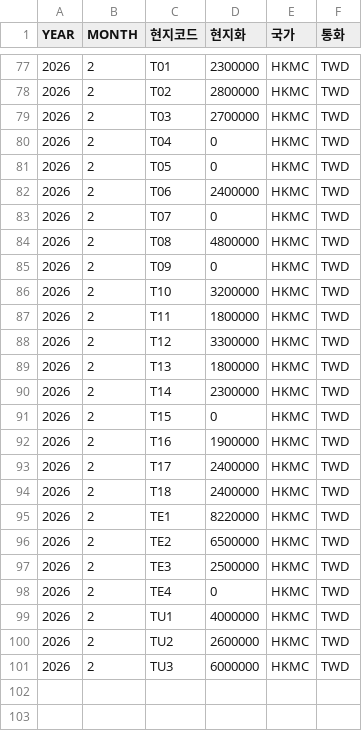
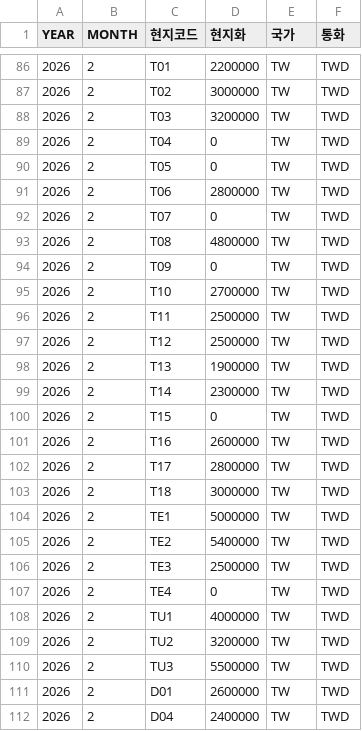
Before and after one commit to zbwbabe-source/fnfhk-realtime-board, a CSV file: TARGET.csv, drawn as a sheet; only a part is shown, gaps mark what is left out; the diff covers the shown part only.

```diff
--- a/TARGET.csv
+++ b/TARGET.csv
@@ -77,25 +86,27 @@
-2026,2,T01,2300000,HKMC,TWD
-2026,2,T02,2800000,HKMC,TWD
-2026,2,T03,2700000,HKMC,TWD
-2026,2,T04,0,HKMC,TWD
-2026,2,T05,0,HKMC,TWD
-2026,2,T06,2400000,HKMC,TWD
-2026,2,T07,0,HKMC,TWD
-2026,2,T08,4800000,HKMC,TWD
-2026,2,T09,0,HKMC,TWD
-2026,2,T10,3200000,HKMC,TWD
-2026,2,T11,1800000,HKMC,TWD
-2026,2,T12,3300000,HKMC,TWD
-2026,2,T13,1800000,HKMC,TWD
-2026,2,T14,2300000,HKMC,TWD
-2026,2,T15,0,HKMC,TWD
-2026,2,T16,1900000,HKMC,TWD
-2026,2,T17,2400000,HKMC,TWD
-2026,2,T18,2400000,HKMC,TWD
-2026,2,TE1,8220000,HKMC,TWD
-2026,2,TE2,6500000,HKMC,TWD
-2026,2,TE3,2500000,HKMC,TWD
-2026,2,TE4,0,HKMC,TWD
-2026,2,TU1,4000000,HKMC,TWD
-2026,2,TU2,2600000,HKMC,TWD
-2026,2,TU3,6000000,HKMC,TWD
+2026,2,T01,2200000,TW,TWD
+2026,2,T02,3000000,TW,TWD
+2026,2,T03,3200000,TW,TWD
+2026,2,T04,0,TW,TWD
+2026,2,T05,0,TW,TWD
+2026,2,T06,2800000,TW,TWD
+2026,2,T07,0,TW,TWD
+2026,2,T08,4800000,TW,TWD
+2026,2,T09,0,TW,TWD
+2026,2,T10,2700000,TW,TWD
+2026,2,T11,2500000,TW,TWD
+2026,2,T12,2500000,TW,TWD
+2026,2,T13,1900000,TW,TWD
+2026,2,T14,2300000,TW,TWD
+2026,2,T15,0,TW,TWD
+2026,2,T16,2600000,TW,TWD
+2026,2,T17,2800000,TW,TWD
+2026,2,T18,3000000,TW,TWD
+2026,2,TE1,5000000,TW,TWD
+2026,2,TE2,5400000,TW,TWD
+2026,2,TE3,2500000,TW,TWD
+2026,2,TE4,0,TW,TWD
+2026,2,TU1,4000000,TW,TWD
+2026,2,TU2,3200000,TW,TWD
+2026,2,TU3,5500000,TW,TWD
+2026,2,D01,2600000,TW,TWD
+2026,2,D04,2400000,TW,TWD
```
Also changed, not shown: 12 added rows and 44 edited cells elsewhere in this file, 15 other files.
